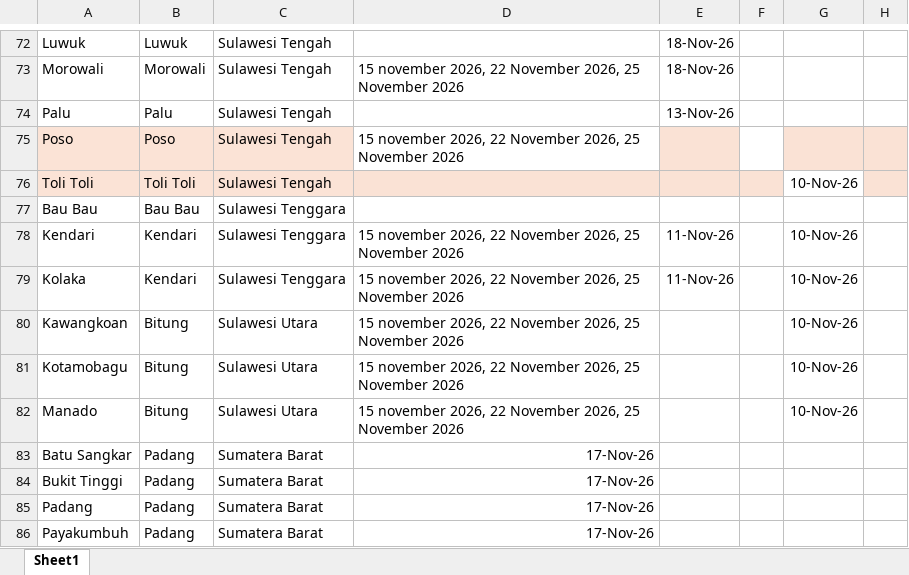
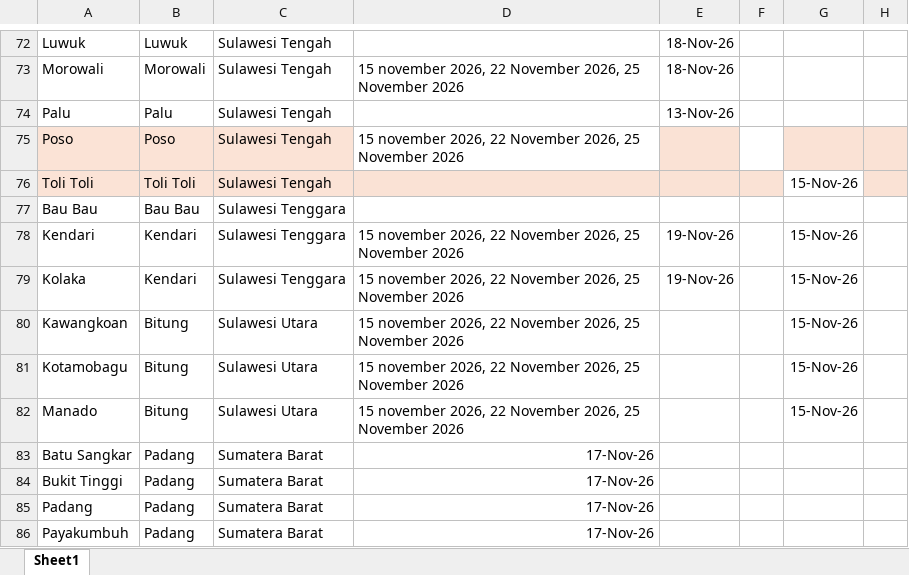
Before and after one commit to scmfokus/jadwal-kapal-FOKUS, an Excel workbook: jadwal.xlsx, sheet Sheet1, drawn as a sheet; only a part is shown, gaps mark what is left out; values as stored, in another font and other column widths than the file's, no borders; the diff covers the shown part only; the diff names each change by its address in the sheet, - before the commit and + after, or states it on an @@ line.

```diff
--- a/jadwal.xlsx (sheet Sheet1)
+++ b/jadwal.xlsx (sheet Sheet1)
-G76: 10-Nov-26
+G76: 15-Nov-26
-E78:E79: 11-Nov-26
+E78:E79: 19-Nov-26
-G78:G82: 10-Nov-26
+G78:G82: 15-Nov-26
```
Also changed, not shown: 20 edited cells and cell formats elsewhere in this sheet.
